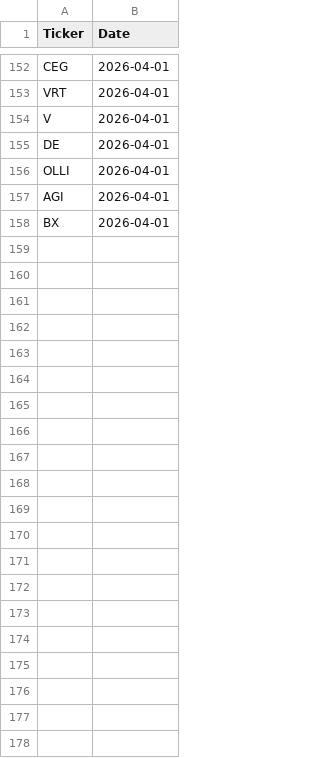
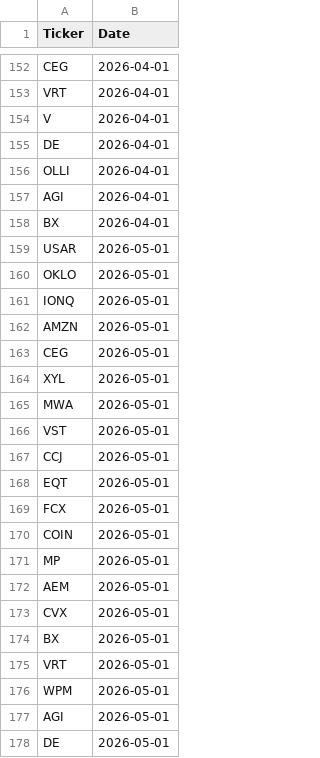
Before and after one commit to JStone2609/mm_tracking, a CSV file: data/global/global_top_20.csv, drawn as a sheet; only a part is shown, gaps mark what is left out.

```diff
--- a/data/global/global_top_20.csv
+++ b/data/global/global_top_20.csv
@@ -158 +158,21 @@ AGI,2026-04-01
 BX,2026-04-01
+USAR,2026-05-01
+OKLO,2026-05-01
+IONQ,2026-05-01
+AMZN,2026-05-01
+CEG,2026-05-01
+XYL,2026-05-01
+MWA,2026-05-01
+VST,2026-05-01
+CCJ,2026-05-01
+EQT,2026-05-01
+FCX,2026-05-01
+COIN,2026-05-01
+MP,2026-05-01
+AEM,2026-05-01
+CVX,2026-05-01
+BX,2026-05-01
+VRT,2026-05-01
+WPM,2026-05-01
+AGI,2026-05-01
+DE,2026-05-01
```
Also changed, not shown: data/crypto/crypto_top_20.csv, data/global/global_ticker_map.csv.
